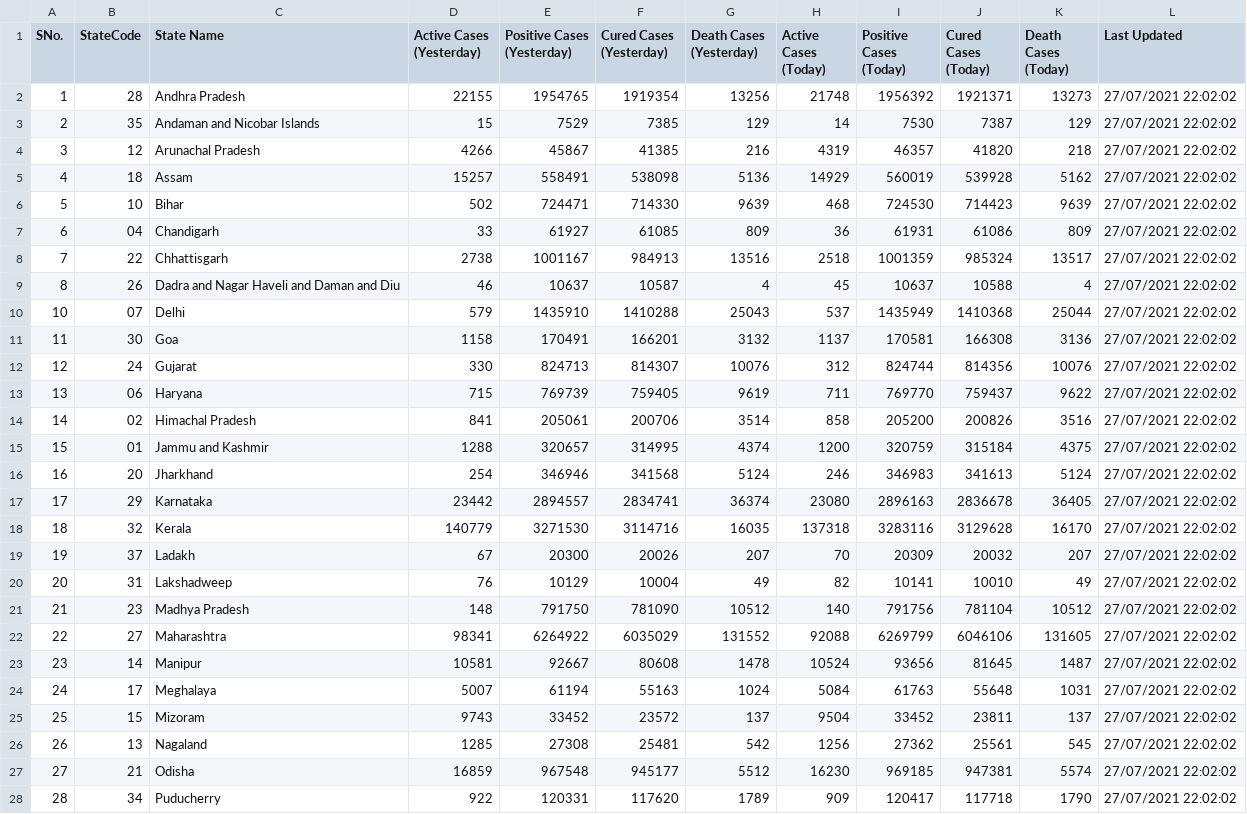
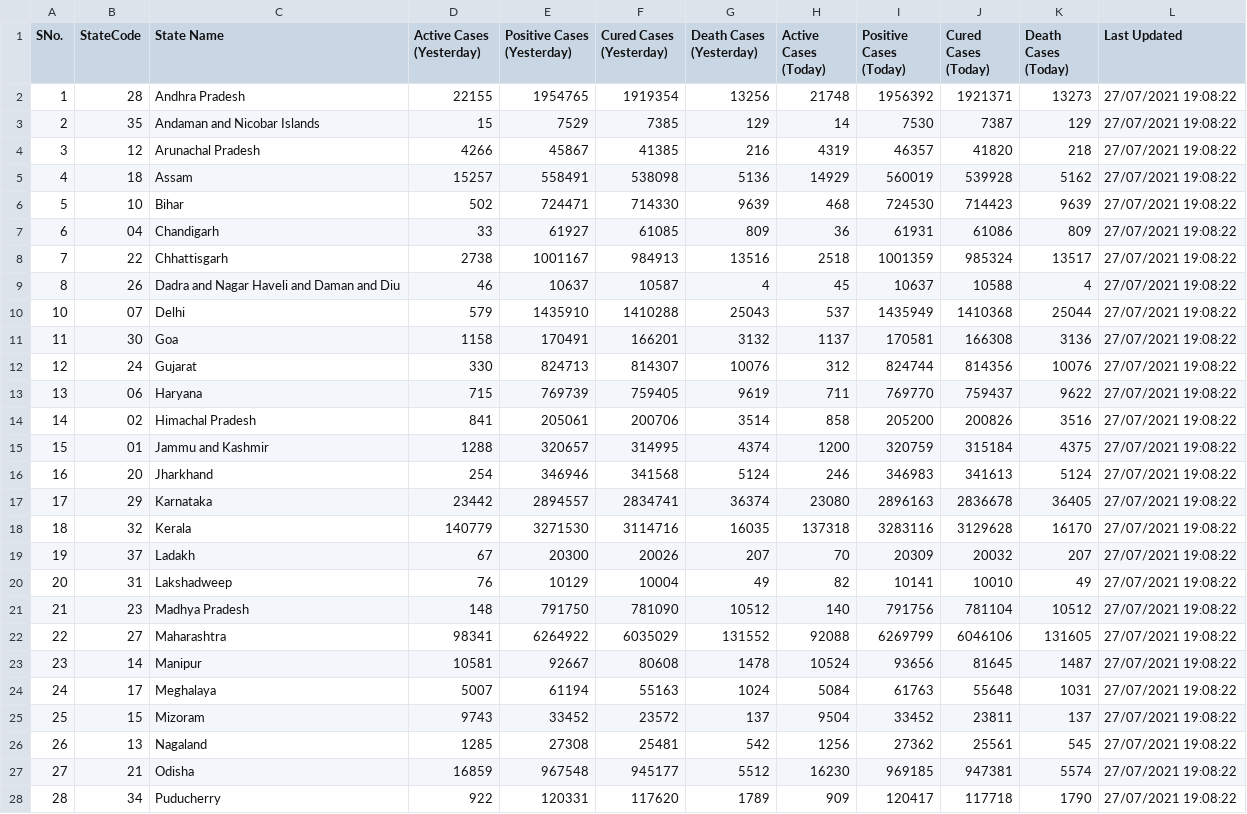
Before and after one commit to quantumudit/Python-Projects, a CSV file: 02_Data_Analysis/01_India_COVID-19_Current_Status_Analysis/01_DATA/02_FLATFILE/India_COV19_Current_Status.csv, drawn as a sheet; only a part is shown; the diff covers the shown part only.

```diff
--- a/02_Data_Analysis/01_India_COVID-19_Current_Status_Analysis/01_DATA/02_FLATFILE/India_COV19_Current_Status.csv
+++ b/02_Data_Analysis/01_India_COVID-19_Current_Status_Analysis/01_DATA/02_FLATFILE/India_COV19_Current_Status.csv
@@ -1,28 +1,28 @@
 SNo.,StateCode,State Name,Active Cases (Yesterday),Positive Cases (Yesterday),Cured Cases (Yesterday),Death Cases (Yesterday),Active Cases (Today),Positive Cases (Today),Cured Cases (Today),Death Cases (Today),Last Updated
-1,28,Andhra Pradesh,22155,1954765,1919354,13256,21748,1956392,1921371,13273,27/07/2021 22:02:02
-2,35,Andaman and Nicobar Islands,15,7529,7385,129,14,7530,7387,129,27/07/2021 22:02:02
-3,12,Arunachal Pradesh,4266,45867,41385,216,4319,46357,41820,218,27/07/2021 22:02:02
-4,18,Assam,15257,558491,538098,5136,14929,560019,539928,5162,27/07/2021 22:02:02
-5,10,Bihar,502,724471,714330,9639,468,724530,714423,9639,27/07/2021 22:02:02
-6,04,Chandigarh,33,61927,61085,809,36,61931,61086,809,27/07/2021 22:02:02
-7,22,Chhattisgarh,2738,1001167,984913,13516,2518,1001359,985324,13517,27/07/2021 22:02:02
-8,26,Dadra and Nagar Haveli and Daman and Diu,46,10637,10587,4,45,10637,10588,4,27/07/2021 22:02:02
-10,07,Delhi,579,1435910,1410288,25043,537,1435949,1410368,25044,27/07/2021 22:02:02
-11,30,Goa,1158,170491,166201,3132,1137,170581,166308,3136,27/07/2021 22:02:02
-12,24,Gujarat,330,824713,814307,10076,312,824744,814356,10076,27/07/2021 22:02:02
-13,06,Haryana,715,769739,759405,9619,711,769770,759437,9622,27/07/2021 22:02:02
-14,02,Himachal Pradesh,841,205061,200706,3514,858,205200,200826,3516,27/07/2021 22:02:02
-15,01,Jammu and Kashmir,1288,320657,314995,4374,1200,320759,315184,4375,27/07/2021 22:02:02
-16,20,Jharkhand,254,346946,341568,5124,246,346983,341613,5124,27/07/2021 22:02:02
-17,29,Karnataka,23442,2894557,2834741,36374,23080,2896163,2836678,36405,27/07/2021 22:02:02
-18,32,Kerala,140779,3271530,3114716,16035,137318,3283116,3129628,16170,27/07/2021 22:02:02
-19,37,Ladakh,67,20300,20026,207,70,20309,20032,207,27/07/2021 22:02:02
-20,31,Lakshadweep,76,10129,10004,49,82,10141,10010,49,27/07/2021 22:02:02
-21,23,Madhya Pradesh,148,791750,781090,10512,140,791756,781104,10512,27/07/2021 22:02:02
-22,27,Maharashtra,98341,6264922,6035029,131552,92088,6269799,6046106,131605,27/07/2021 22:02:02
-23,14,Manipur,10581,92667,80608,1478,10524,93656,81645,1487,27/07/2021 22:02:02
-24,17,Meghalaya,5007,61194,55163,1024,5084,61763,55648,1031,27/07/2021 22:02:02
-25,15,Mizoram,9743,33452,23572,137,9504,33452,23811,137,27/07/2021 22:02:02
-26,13,Nagaland,1285,27308,25481,542,1256,27362,25561,545,27/07/2021 22:02:02
-27,21,Odisha,16859,967548,945177,5512,16230,969185,947381,5574,27/07/2021 22:02:02
-28,34,Puducherry,922,120331,117620,1789,909,120417,117718,1790,27/07/2021 22:02:02
+1,28,Andhra Pradesh,22155,1954765,1919354,13256,21748,1956392,1921371,13273,27/07/2021 19:08:22
+2,35,Andaman and Nicobar Islands,15,7529,7385,129,14,7530,7387,129,27/07/2021 19:08:22
+3,12,Arunachal Pradesh,4266,45867,41385,216,4319,46357,41820,218,27/07/2021 19:08:22
+4,18,Assam,15257,558491,538098,5136,14929,560019,539928,5162,27/07/2021 19:08:22
+5,10,Bihar,502,724471,714330,9639,468,724530,714423,9639,27/07/2021 19:08:22
+6,04,Chandigarh,33,61927,61085,809,36,61931,61086,809,27/07/2021 19:08:22
+7,22,Chhattisgarh,2738,1001167,984913,13516,2518,1001359,985324,13517,27/07/2021 19:08:22
+8,26,Dadra and Nagar Haveli and Daman and Diu,46,10637,10587,4,45,10637,10588,4,27/07/2021 19:08:22
+10,07,Delhi,579,1435910,1410288,25043,537,1435949,1410368,25044,27/07/2021 19:08:22
+11,30,Goa,1158,170491,166201,3132,1137,170581,166308,3136,27/07/2021 19:08:22
+12,24,Gujarat,330,824713,814307,10076,312,824744,814356,10076,27/07/2021 19:08:22
+13,06,Haryana,715,769739,759405,9619,711,769770,759437,9622,27/07/2021 19:08:22
+14,02,Himachal Pradesh,841,205061,200706,3514,858,205200,200826,3516,27/07/2021 19:08:22
+15,01,Jammu and Kashmir,1288,320657,314995,4374,1200,320759,315184,4375,27/07/2021 19:08:22
+16,20,Jharkhand,254,346946,341568,5124,246,346983,341613,5124,27/07/2021 19:08:22
+17,29,Karnataka,23442,2894557,2834741,36374,23080,2896163,2836678,36405,27/07/2021 19:08:22
+18,32,Kerala,140779,3271530,3114716,16035,137318,3283116,3129628,16170,27/07/2021 19:08:22
+19,37,Ladakh,67,20300,20026,207,70,20309,20032,207,27/07/2021 19:08:22
+20,31,Lakshadweep,76,10129,10004,49,82,10141,10010,49,27/07/2021 19:08:22
+21,23,Madhya Pradesh,148,791750,781090,10512,140,791756,781104,10512,27/07/2021 19:08:22
+22,27,Maharashtra,98341,6264922,6035029,131552,92088,6269799,6046106,131605,27/07/2021 19:08:22
+23,14,Manipur,10581,92667,80608,1478,10524,93656,81645,1487,27/07/2021 19:08:22
+24,17,Meghalaya,5007,61194,55163,1024,5084,61763,55648,1031,27/07/2021 19:08:22
+25,15,Mizoram,9743,33452,23572,137,9504,33452,23811,137,27/07/2021 19:08:22
+26,13,Nagaland,1285,27308,25481,542,1256,27362,25561,545,27/07/2021 19:08:22
+27,21,Odisha,16859,967548,945177,5512,16230,969185,947381,5574,27/07/2021 19:08:22
+28,34,Puducherry,922,120331,117620,1789,909,120417,117718,1790,27/07/2021 19:08:22
```
Also changed, not shown: 9 edited cells elsewhere in this file.
